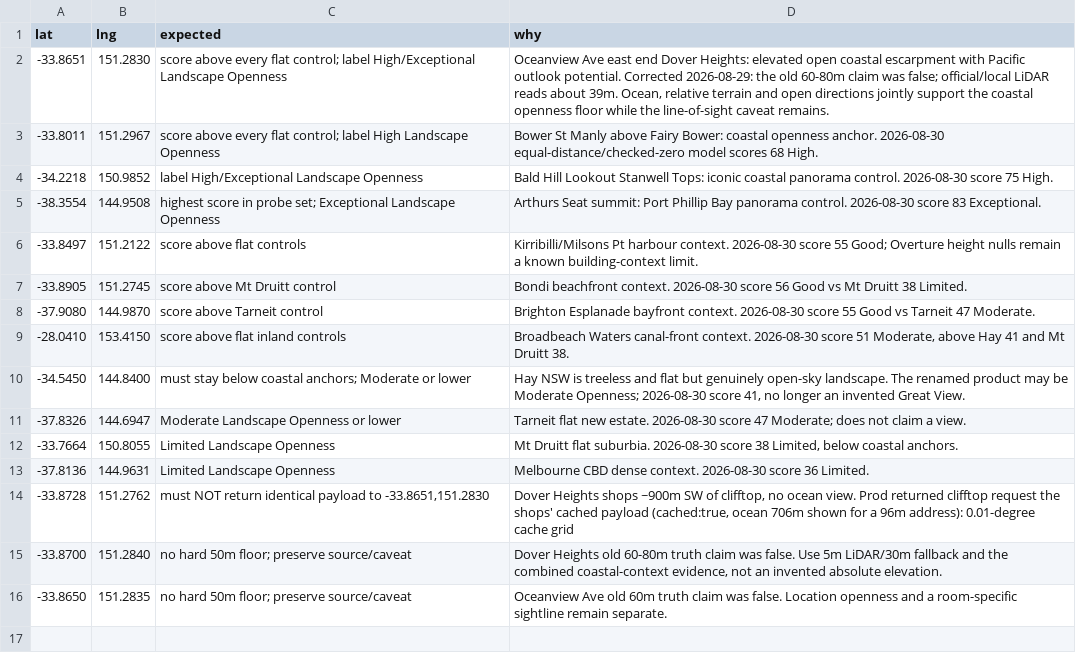
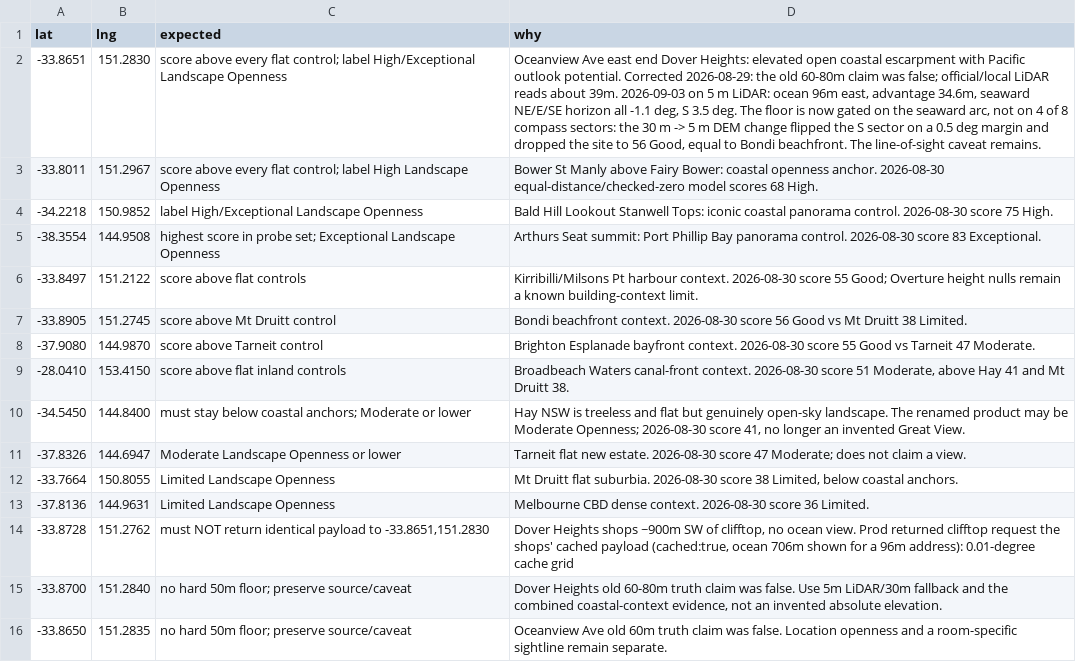
Before and after one commit to resuly/property-scores, a CSV file: data/truth_anchors/view_quality_anchors.csv, drawn as a sheet; the diff names each change by its address in the sheet, - before the commit and + after, or states it on an @@ line.

```diff
--- a/data/truth_anchors/view_quality_anchors.csv
+++ b/data/truth_anchors/view_quality_anchors.csv
-D2 (why): …about 39m. Ocean, relative terrain and open directions jointly support the coastal openness floor while the line-of-sight caveat…
+D2 (why): …about 39m. 2026-09-03 on 5 m LiDAR: ocean 96m east, advantage 34.6m, seaward NE/E/SE horizon all -1.1 deg, S 3.5 deg. The floor is now gated on the seaward arc, not on 4 of 8 compass sectors: the 30 m -> 5 m DEM change flipped the S sector on a 0.5 deg margin and dropped the site to 56 Good, equal to Bondi beachfront. The line-of-sight caveat…
```
Also changed, not shown: data/truth_anchors/contamination_anchors.csv, data/truth_anchors/walkability_anchors.csv, 10 other files.
